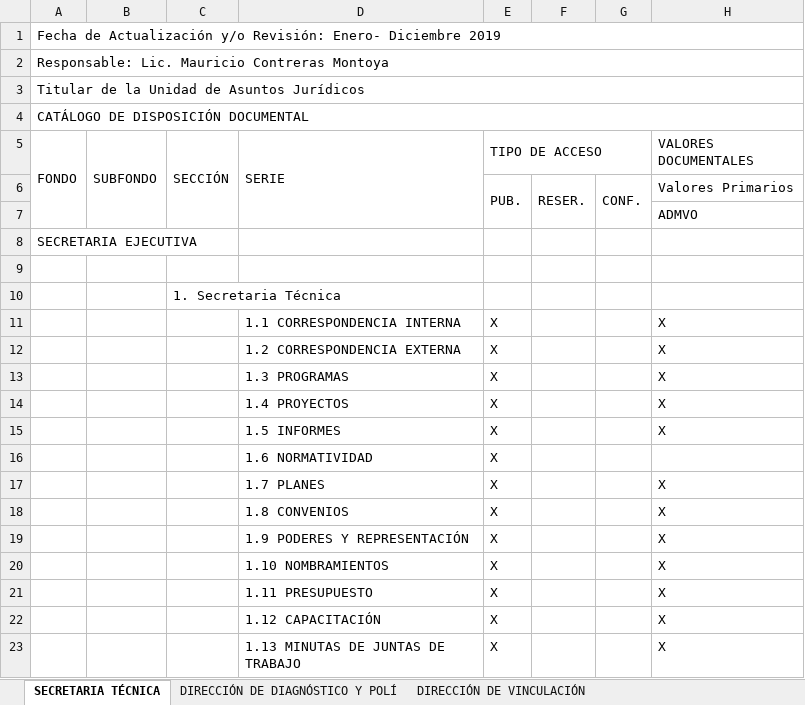
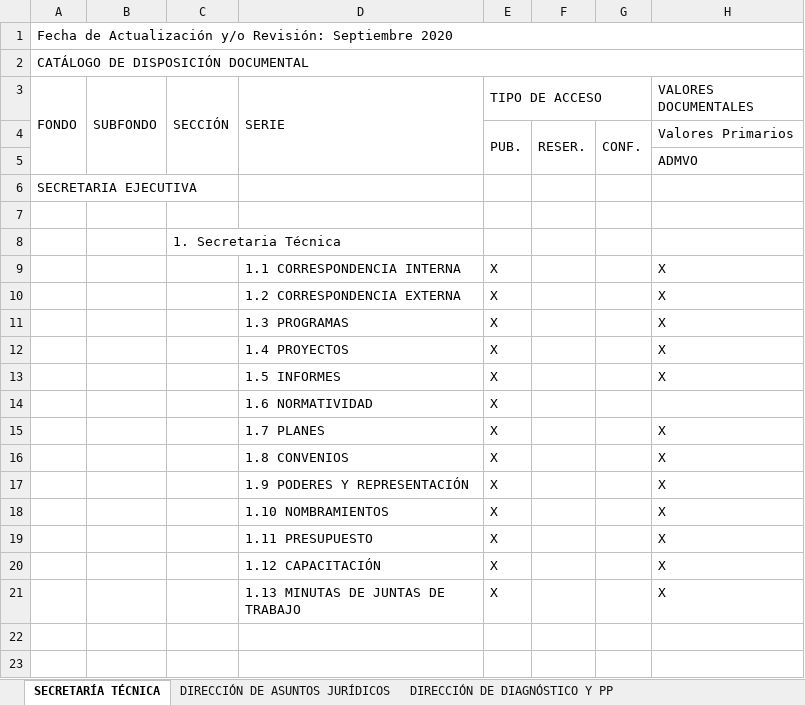
Before and after one commit to SEACoahuila/plataforma.web, an Excel workbook: content/secretaria-ejecutiva/transparencia/art-21-23-catalogos-documentales-de-archivos/catalogo-de-disposicion-gubernamental.xlsx, sheet SECRETARÍA TÉCNICA, drawn as a sheet; only a part is shown; values as stored, in another font and other column widths than the file's, no cell formats; rows hold the shown columns only; the diff names each change by its address in the sheet, - before the commit and + after, or states it on an @@ line.

```diff
--- a/content/secretaria-ejecutiva/transparencia/art-21-23-catalogos-documentales-de-archivos/catalogo-de-disposicion-gubernamental.xlsx (sheet SECRETARÍA TÉCNICA)
+++ b/content/secretaria-ejecutiva/transparencia/art-21-23-catalogos-documentales-de-archivos/catalogo-de-disposicion-gubernamental.xlsx (sheet SECRETARÍA TÉCNICA)
-sheet tab: SECRETARIA TÉCNICA
+sheet tab: SECRETARÍA TÉCNICA
-sheet tab: DIRECCIÓN DE DIAGNÓSTICO Y POLÍ
+sheet tab: DIRECCIÓN DE ASUNTOS JURÍDICOS
+sheet tab: DIRECCIÓN DE DIAGNÓSTICO Y PP
-A1 (FONDO): …y/o Revisión: Enero- Diciembre 2019
+A1 (FONDO): …y/o Revisión: Septiembre 2020
-row 2: Responsable: Lic. Mauricio Contreras Montoya
-row 3: Titular de la Unidad de Asuntos Jurídicos
```
Also changed, not shown: sheet DIRECCIÓN DE ASUNTOS JURÍDICOS, sheet UNIDAD DE SISTEMAS DE INFORMACI, sheet DIRECCIÓN DE VINCULACIÓN, other sheet tabs, cell formats, content/secretaria-ejecutiva/transparencia/art-21-35-guia-de-archivos/guia-de-archivos.xlsx, 15 other files.
